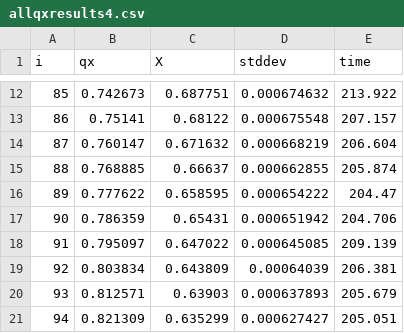
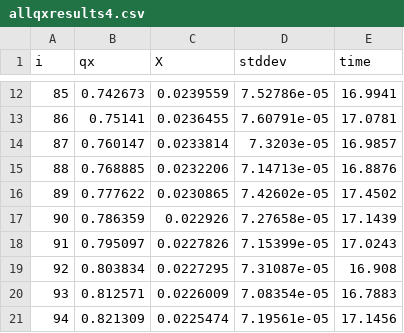
Before and after one commit to JCatesPH/gvegas-tse, a CSV file: susceptibility/Regularized_v0/allqxresults4.csv, drawn as a sheet; only a part is shown, gaps mark what is left out; the diff covers the shown part only.

```diff
--- a/susceptibility/Regularized_v0/allqxresults4.csv
+++ b/susceptibility/Regularized_v0/allqxresults4.csv
@@ -12,10 +12,10 @@ i,qx,X,stddev,time
-85,0.742673,0.687751,0.000674632,213.922
-86,0.75141,0.68122,0.000675548,207.157
-87,0.760147,0.671632,0.000668219,206.604
-88,0.768885,0.66637,0.000662855,205.874
-89,0.777622,0.658595,0.000654222,204.47
-90,0.786359,0.65431,0.000651942,204.706
-91,0.795097,0.647022,0.000645085,209.139
-92,0.803834,0.643809,0.00064039,206.381
-93,0.812571,0.63903,0.000637893,205.679
-94,0.821309,0.635299,0.000627427,205.051
+85,0.742673,0.0239559,7.52786e-05,16.9941
+86,0.75141,0.0236455,7.60791e-05,17.0781
+87,0.760147,0.0233814,7.3203e-05,16.9857
+88,0.768885,0.0232206,7.14713e-05,16.8876
+89,0.777622,0.0230865,7.42602e-05,17.4502
+90,0.786359,0.022926,7.27658e-05,17.1439
+91,0.795097,0.0227826,7.15399e-05,17.0243
+92,0.803834,0.0227295,7.31087e-05,16.908
+93,0.812571,0.0226009,7.08354e-05,16.7883
+94,0.821309,0.0225474,7.19561e-05,17.1456
```
Also changed, not shown: 48 edited cells elsewhere in this file, susceptibility/Regularized_v0/allqxresults1.csv, 19 other files.
